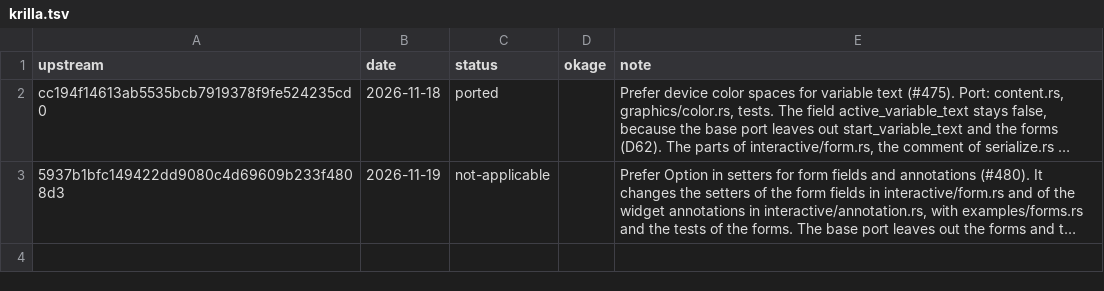
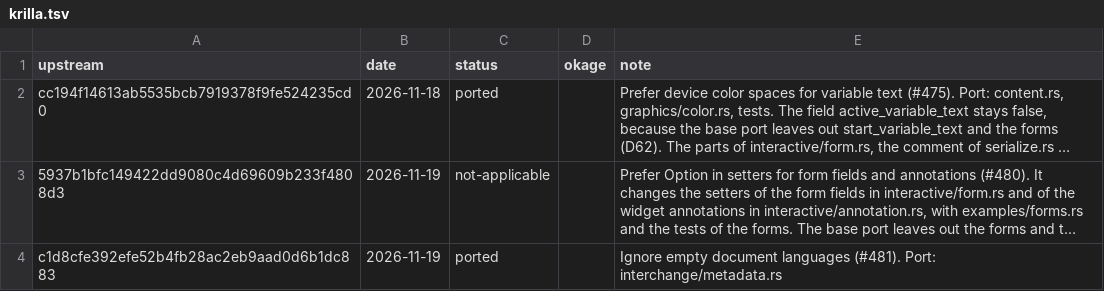
Before and after one commit to xo/okage, a TSV file: docs/upstream/krilla.tsv, drawn as a sheet; long unchanged cells end in …; the diff names each change by its address in the sheet, - before the commit and + after, or states it on an @@ line.

```diff
--- a/docs/upstream/krilla.tsv
+++ b/docs/upstream/krilla.tsv
+row 4: c1d8cfe392efe52b4fb28ac2eb9aad0d6b1dc883 | 2026-11-19 | ported |  | Ignore empty document languages (#481). Port: interchange/metadata.rs
```
Also changed, not shown: docs/upstream/upstreams.tsv, 4 other files.
